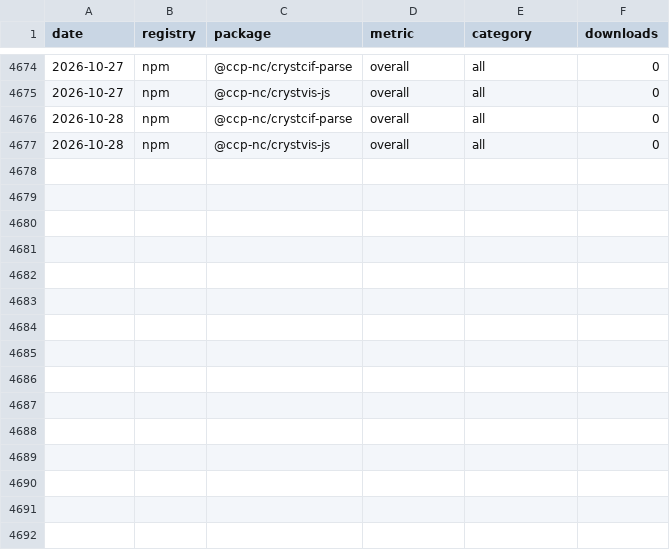
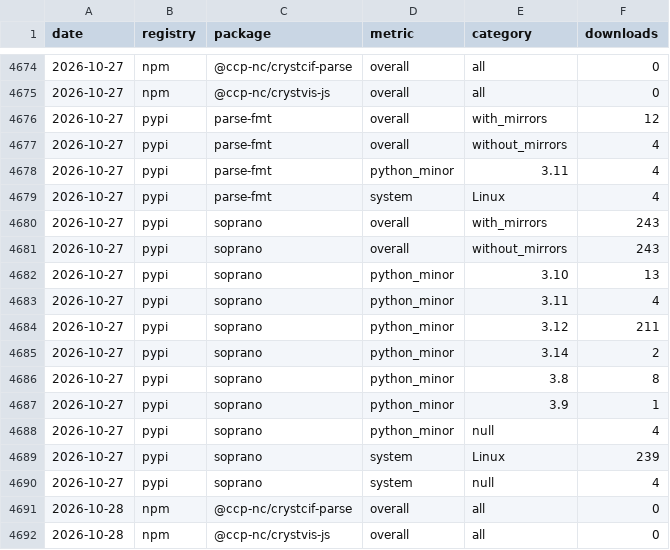
Before and after one commit to CCP-NC/metrics, a CSV file: traffic-stats/downloads.csv, drawn as a sheet; only a part is shown, gaps mark what is left out; the diff names each change by its address in the sheet, - before the commit and + after, or states it on an @@ line.

```diff
--- a/traffic-stats/downloads.csv
+++ b/traffic-stats/downloads.csv
+row 4676: 2026-10-27 | pypi | parse-fmt | overall | with_mirrors | 12
+row 4677: 2026-10-27 | pypi | parse-fmt | overall | without_mirrors | 4
+row 4678: 2026-10-27 | pypi | parse-fmt | python_minor | 3.11 | 4
+row 4679: 2026-10-27 | pypi | parse-fmt | system | Linux | 4
+row 4680: 2026-10-27 | pypi | soprano | overall | with_mirrors | 243
+row 4681: 2026-10-27 | pypi | soprano | overall | without_mirrors | 243
+row 4682: 2026-10-27 | pypi | soprano | python_minor | 3.10 | 13
+row 4683: 2026-10-27 | pypi | soprano | python_minor | 3.11 | 4
+row 4684: 2026-10-27 | pypi | soprano | python_minor | 3.12 | 211
+row 4685: 2026-10-27 | pypi | soprano | python_minor | 3.14 | 2
+row 4686: 2026-10-27 | pypi | soprano | python_minor | 3.8 | 8
+row 4687: 2026-10-27 | pypi | soprano | python_minor | 3.9 | 1
+row 4688: 2026-10-27 | pypi | soprano | python_minor | null | 4
+row 4689: 2026-10-27 | pypi | soprano | system | Linux | 239
+row 4690: 2026-10-27 | pypi | soprano | system | null | 4
```
Also changed, not shown: 55 other files.
